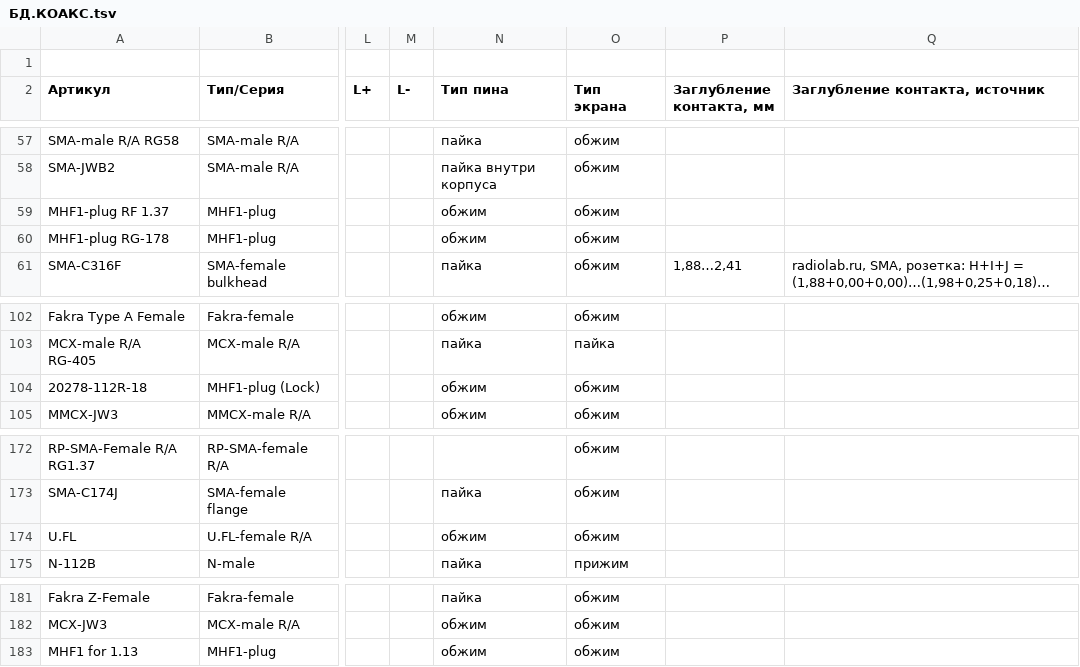
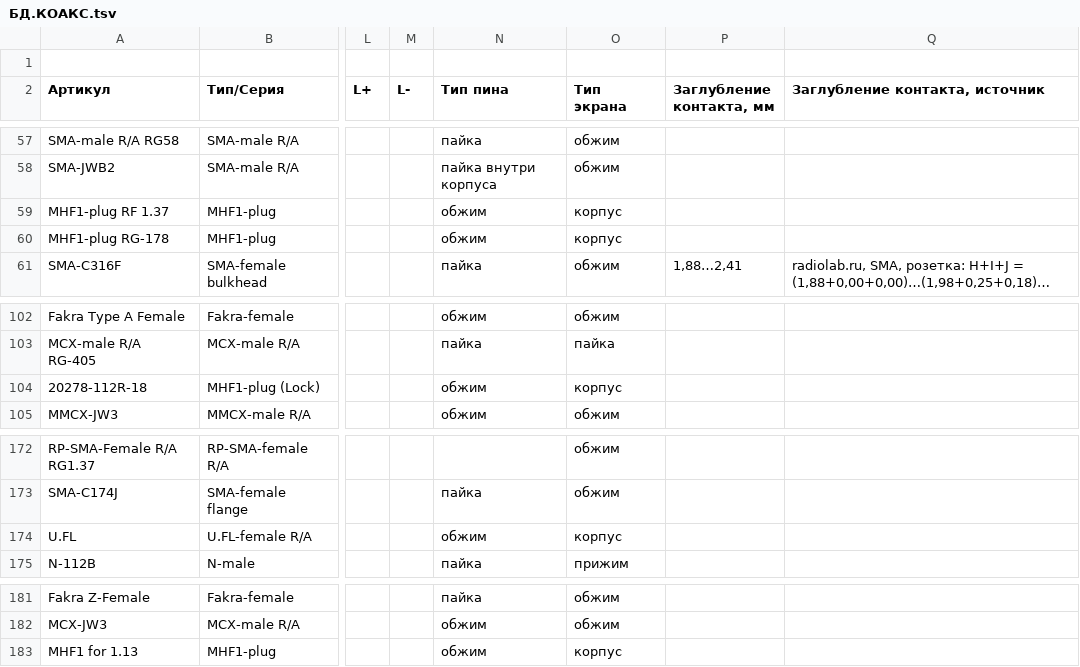
Before and after one commit to artemiyfraxis-source/ERP_NEXT, a TSV file: backend/data/reference-mirror/БД.КОАКС.tsv, drawn as a sheet; only a part is shown, gaps mark what is left out; long unchanged cells end in …; the diff names each change by its address in the sheet, - before the commit and + after, or states it on an @@ line.

Commit message:
Микро-коакс MHF1 и U.FL: экран зажимается корпусом разъёма — без гильзы и HEX (тип экрана «корпус» в БД.КОАКС, генераторе и ЭТК)

```diff
--- a/backend/data/reference-mirror/БД.КОАКС.tsv
+++ b/backend/data/reference-mirror/БД.КОАКС.tsv
-O59:O60 (Тип экрана): обжим
+O59:O60 (Тип экрана): корпус
-O104 (Тип экрана): обжим
+O104 (Тип экрана): корпус
-O174 (Тип экрана): обжим
+O174 (Тип экрана): корпус
-O183 (Тип экрана): обжим
+O183 (Тип экрана): корпус
```
Also changed, not shown: 8 other files.
